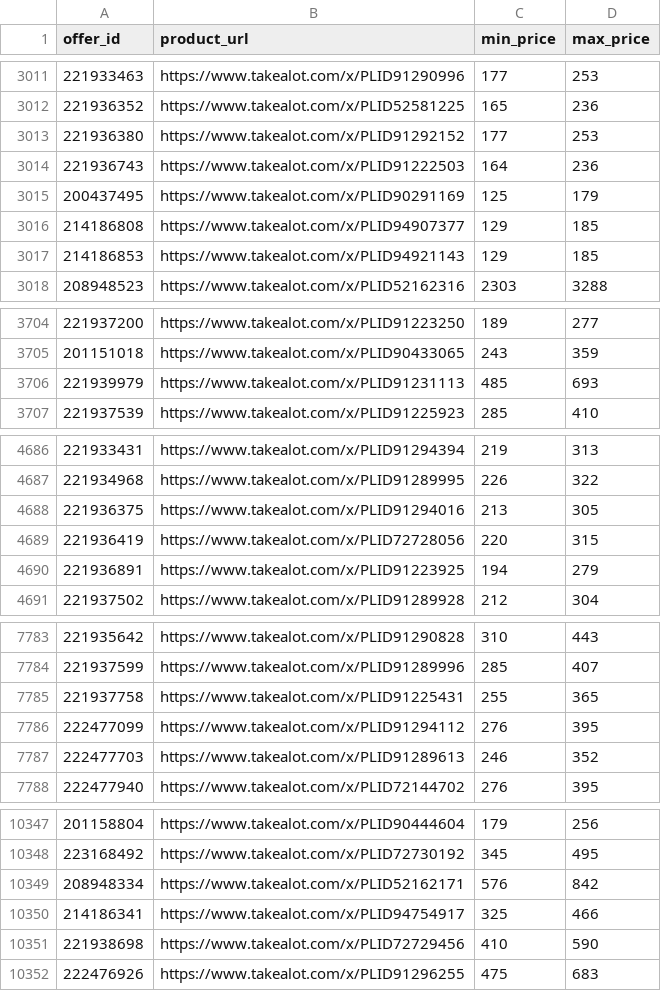
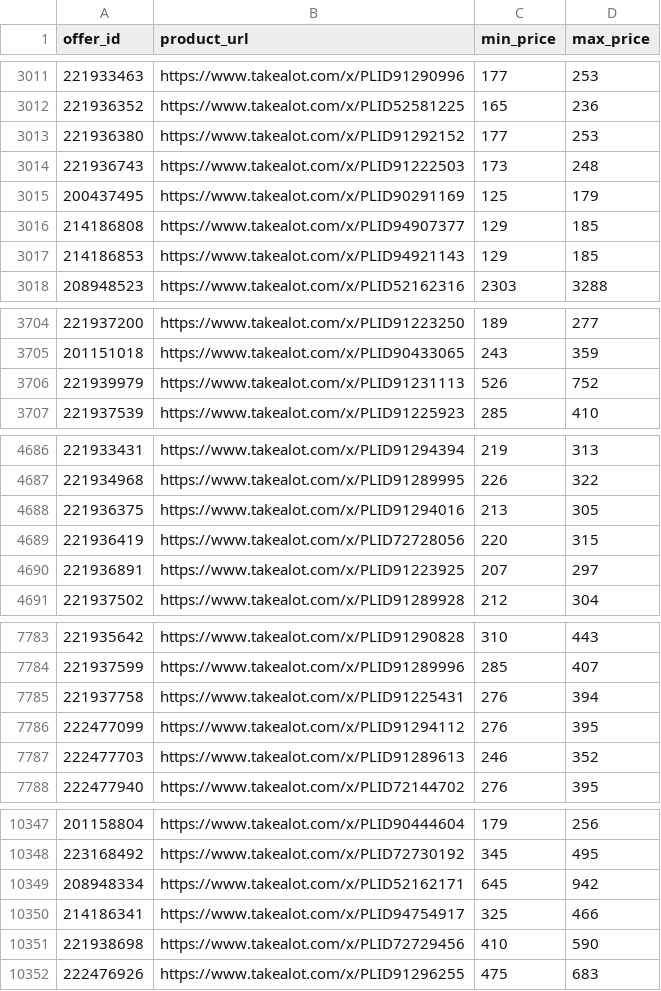
Before and after one commit to Apprompt/takealot-repricing-engine-fresh, a CSV file: products_config.csv, drawn as a sheet; only a part is shown, gaps mark what is left out; the diff covers the shown part only.

Commit message:
Update one product in products_config.csv

```diff
--- a/products_config.csv
+++ b/products_config.csv
@@ -3013,3 +3013,3 @@
 221936380,https://www.takealot.com/x/PLID91292152,177,253
-221936743,https://www.takealot.com/x/PLID91222503,164,236
+221936743,https://www.takealot.com/x/PLID91222503,173,248
 200437495,https://www.takealot.com/x/PLID90291169,125,179
@@ -3705,3 +3705,3 @@
 201151018,https://www.takealot.com/x/PLID90433065,243,359
-221939979,https://www.takealot.com/x/PLID91231113,485,693
+221939979,https://www.takealot.com/x/PLID91231113,526,752
 221937539,https://www.takealot.com/x/PLID91225923,285,410
@@ -4689,3 +4689,3 @@
 221936419,https://www.takealot.com/x/PLID72728056,220,315
-221936891,https://www.takealot.com/x/PLID91223925,194,279
+221936891,https://www.takealot.com/x/PLID91223925,207,297
 221937502,https://www.takealot.com/x/PLID91289928,212,304
@@ -7784,3 +7784,3 @@
 221937599,https://www.takealot.com/x/PLID91289996,285,407
-221937758,https://www.takealot.com/x/PLID91225431,255,365
+221937758,https://www.takealot.com/x/PLID91225431,276,394
 222477099,https://www.takealot.com/x/PLID91294112,276,395
@@ -10348,3 +10348,3 @@
 223168492,https://www.takealot.com/x/PLID72730192,345,495
-208948334,https://www.takealot.com/x/PLID52162171,576,842
+208948334,https://www.takealot.com/x/PLID52162171,645,942
 214186341,https://www.takealot.com/x/PLID94754917,325,466
```
Also changed, not shown: 12 edited cells elsewhere in this file.
